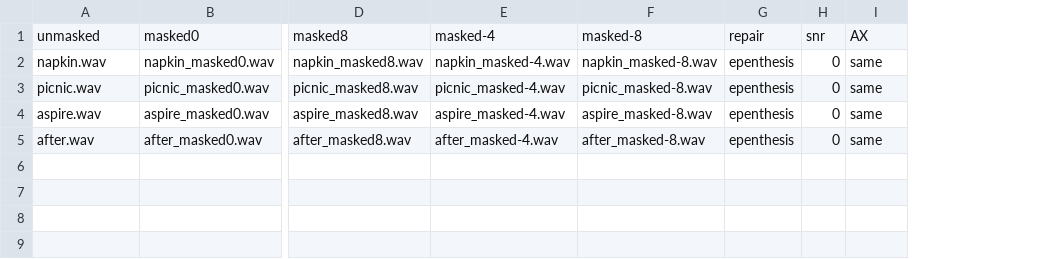
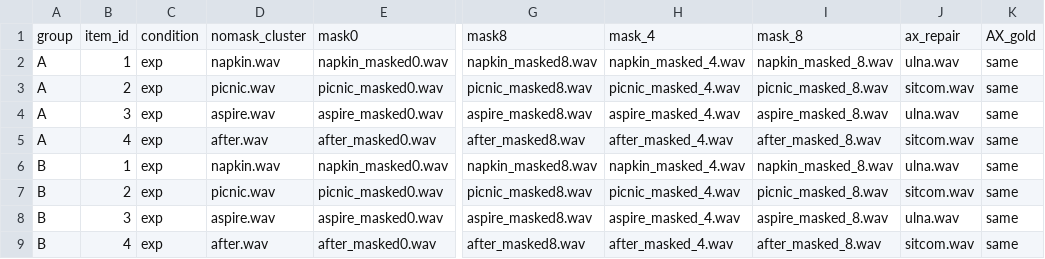
Before and after one commit to isa-cabrera/ax1-korean, a CSV file: chunk_includes/items.csv, drawn as a sheet; only a part is shown, gaps mark what is left out; removed rows and columns are numbered as before the commit, all else as after; rows hold the shown columns only; the diff names each change by its address in the sheet, - before the commit and + after, or states it on an @@ line.

```diff
--- a/chunk_includes/items.csv
+++ b/chunk_includes/items.csv
+column A, rows 2-5: all A
+column B, rows 2-5: 1 | 2 | 3 | 4
+column C, rows 2-5: all exp
-column E, rows 2-5: napkin_masked-4.wav | picnic_masked-4.wav | aspire_masked-4.wav | after_masked-4.wav
-column F, rows 2-5: napkin_masked-8.wav | picnic_masked-8.wav | aspire_masked-8.wav | after_masked-8.wav
-column G, rows 2-5: all epenthesis
-column H, rows 2-5: all 0
+column H, rows 2-5: napkin_masked_4.wav | picnic_masked_4.wav | aspire_masked_4.wav | after_masked_4.wav
+column I, rows 2-5: napkin_masked_8.wav | picnic_masked_8.wav | aspire_masked_8.wav | after_masked_8.wav
+column J, rows 2-5: ulna.wav | sitcom.wav | ulna.wav | sitcom.wav
-row 1: unmasked | masked0 | masked8 | masked-4 | masked-8 | repair | snr | AX
+row 1: group | item_id | condition | nomask_cluster | mask0 | mask8 | mask_4 | mask_8 | ax_repair | AX_gold
+row 6: B | 1 | exp | napkin.wav | napkin_masked0.wav | napkin_masked8.wav | napkin_masked_4.wav | napkin_masked_8.wav | ulna.wav | same
+row 7: B | 2 | exp | picnic.wav | picnic_masked0.wav | picnic_masked8.wav | picnic_masked_4.wav | picnic_masked_8.wav | sitcom.wav | same
+row 8: B | 3 | exp | aspire.wav | aspire_masked0.wav | aspire_masked8.wav | aspire_masked_4.wav | aspire_masked_8.wav | ulna.wav | same
+row 9: B | 4 | exp | after.wav | after_masked0.wav | after_masked8.wav | after_masked_4.wav | after_masked_8.wav | sitcom.wav | same
```
Also changed, not shown: 14 other files.
